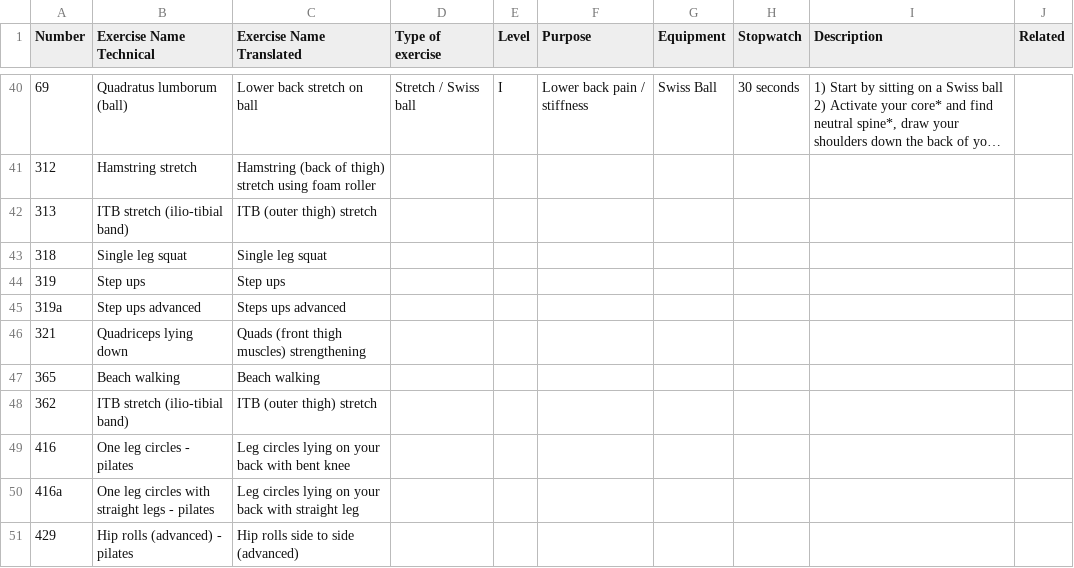
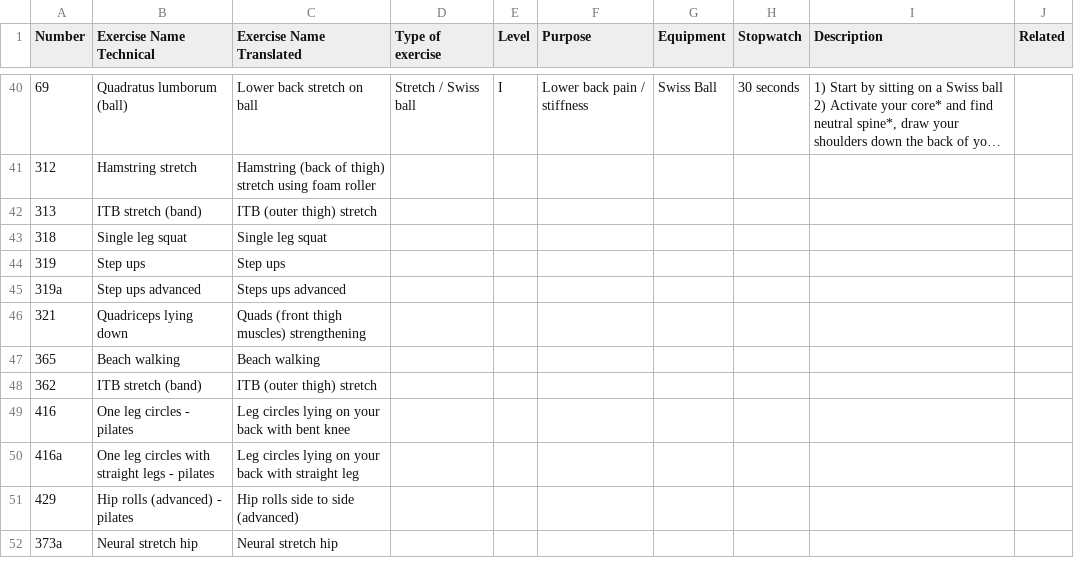
Before and after one commit to rajhees/kproapps, a CSV file: StretchMate/Hip.csv, drawn as a sheet; only a part is shown, gaps mark what is left out; the shorter side is filled out with more unchanged rows; long unchanged cells end in ….

```diff
--- a/StretchMate/Hip.csv
+++ b/StretchMate/Hip.csv
@@ -41,3 +41,3 @@ Number,Exercise Name Technical,Exercise Name Translated,Type of exercise,Level,P
 312,Hamstring stretch,Hamstring (back of thigh) stretch using foam roller,,,,,,,,,,,,,,,,,,,,,,,,,,,,,,,,,,,,,,,,,,,,,,,,,,,,,,,,,,,,,,,,,,,,,,,,,,,,,,,,,,,,,,,,,,,,,,,,,,,,,,,,,,,,,,,,,,,,,,,,,,,,,,,,,,,,,,,,,,,,,,,,,,,,,,,,,,,,,,,,,,,,,,,,,,,,,,,,,,,,,,,,,,,,,,,,,,,,,,,,,,,,,,,,,,,,,,,,,,,,,,,,,,,,,,,,,,,,,,,,,,,,,,,,,,,,,,
-313,ITB stretch (ilio-tibial band),ITB (outer thigh) stretch,,,,,,,,,,,,,,,,,,,,,,,,,,,,,,,,,,,,,,,,,,,,,,,,,,,,,,,,,,,,,,,,,,,,,,,,,,,,,,,,,,,,,,,,,,,,,,,,,,,,,,,,,,,,,,,,,,,,,,,,,,,,,,,,,,,,,,,,,,,,,,,,,,,,,,,,,,,,,,,,,,,,,,,,,,,,,,,,,,,,,,,,,,,,,,,,,,,,,,,,,,,,,,,,,,,,,,,,,,,,,,,,,,,,,,,,,,,,,,,,,,,,,,,,,,,,,,
+313,ITB stretch (band),ITB (outer thigh) stretch,,,,,,,,,,,,,,,,,,,,,,,,,,,,,,,,,,,,,,,,,,,,,,,,,,,,,,,,,,,,,,,,,,,,,,,,,,,,,,,,,,,,,,,,,,,,,,,,,,,,,,,,,,,,,,,,,,,,,,,,,,,,,,,,,,,,,,,,,,,,,,,,,,,,,,,,,,,,,,,,,,,,,,,,,,,,,,,,,,,,,,,,,,,,,,,,,,,,,,,,,,,,,,,,,,,,,,,,,,,,,,,,,,,,,,,,,,,,,,,,,,,,,,,,,,,,,,
 318,Single leg squat ,Single leg squat,,,,,,,,,,,,,,,,,,,,,,,,,,,,,,,,,,,,,,,,,,,,,,,,,,,,,,,,,,,,,,,,,,,,,,,,,,,,,,,,,,,,,,,,,,,,,,,,,,,,,,,,,,,,,,,,,,,,,,,,,,,,,,,,,,,,,,,,,,,,,,,,,,,,,,,,,,,,,,,,,,,,,,,,,,,,,,,,,,,,,,,,,,,,,,,,,,,,,,,,,,,,,,,,,,,,,,,,,,,,,,,,,,,,,,,,,,,,,,,,,,,,,,,,,,,,,,
@@ -47,3 +47,3 @@ Number,Exercise Name Technical,Exercise Name Translated,Type of exercise,Level,P
 365,Beach walking,Beach walking,,,,,,,,,,,,,,,,,,,,,,,,,,,,,,,,,,,,,,,,,,,,,,,,,,,,,,,,,,,,,,,,,,,,,,,,,,,,,,,,,,,,,,,,,,,,,,,,,,,,,,,,,,,,,,,,,,,,,,,,,,,,,,,,,,,,,,,,,,,,,,,,,,,,,,,,,,,,,,,,,,,,,,,,,,,,,,,,,,,,,,,,,,,,,,,,,,,,,,,,,,,,,,,,,,,,,,,,,,,,,,,,,,,,,,,,,,,,,,,,,,,,,,,,,,,,,,
-362,ITB stretch (ilio-tibial band),ITB (outer thigh) stretch,,,,,,,,,,,,,,,,,,,,,,,,,,,,,,,,,,,,,,,,,,,,,,,,,,,,,,,,,,,,,,,,,,,,,,,,,,,,,,,,,,,,,,,,,,,,,,,,,,,,,,,,,,,,,,,,,,,,,,,,,,,,,,,,,,,,,,,,,,,,,,,,,,,,,,,,,,,,,,,,,,,,,,,,,,,,,,,,,,,,,,,,,,,,,,,,,,,,,,,,,,,,,,,,,,,,,,,,,,,,,,,,,,,,,,,,,,,,,,,,,,,,,,,,,,,,,,
+362,ITB stretch (band),ITB (outer thigh) stretch,,,,,,,,,,,,,,,,,,,,,,,,,,,,,,,,,,,,,,,,,,,,,,,,,,,,,,,,,,,,,,,,,,,,,,,,,,,,,,,,,,,,,,,,,,,,,,,,,,,,,,,,,,,,,,,,,,,,,,,,,,,,,,,,,,,,,,,,,,,,,,,,,,,,,,,,,,,,,,,,,,,,,,,,,,,,,,,,,,,,,,,,,,,,,,,,,,,,,,,,,,,,,,,,,,,,,,,,,,,,,,,,,,,,,,,,,,,,,,,,,,,,,,,,,,,,,,
 416,One leg circles - pilates,Leg circles lying on your back with bent knee,,,,,,,,,,,,,,,,,,,,,,,,,,,,,,,,,,,,,,,,,,,,,,,,,,,,,,,,,,,,,,,,,,,,,,,,,,,,,,,,,,,,,,,,,,,,,,,,,,,,,,,,,,,,,,,,,,,,,,,,,,,,,,,,,,,,,,,,,,,,,,,,,,,,,,,,,,,,,,,,,,,,,,,,,,,,,,,,,,,,,,,,,,,,,,,,,,,,,,,,,,,,,,,,,,,,,,,,,,,,,,,,,,,,,,,,,,,,,,,,,,,,,,,,,,,,,,
```
Also changed, not shown: StretchMate/Ankle and Foot.csv, StretchMate/Knee.csv, 21 other files.
